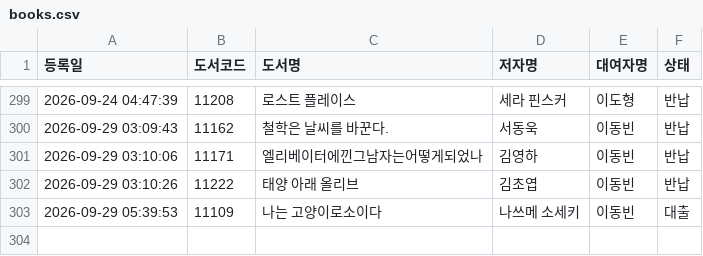
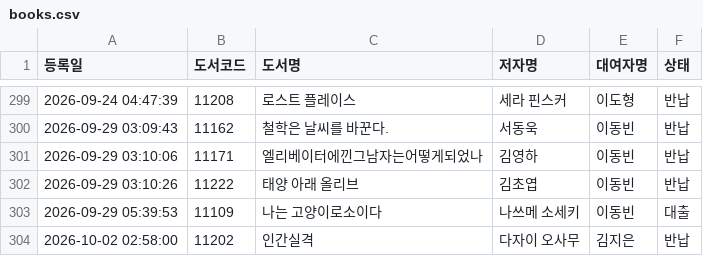
Before and after one commit to rlatjdfkr7979-ctrl/BookServer, a CSV file: books.csv, drawn as a sheet; only a part is shown, gaps mark what is left out; the diff names each change by its address in the sheet, - before the commit and + after, or states it on an @@ line.

Commit message:
Append new loan record to books.csv

```diff
--- a/books.csv
+++ b/books.csv
+row 304: 2026-10-02 02:58:00 | 11202 | 인간실격 | 다자이 오사무 | 김지은 | 반납
```
